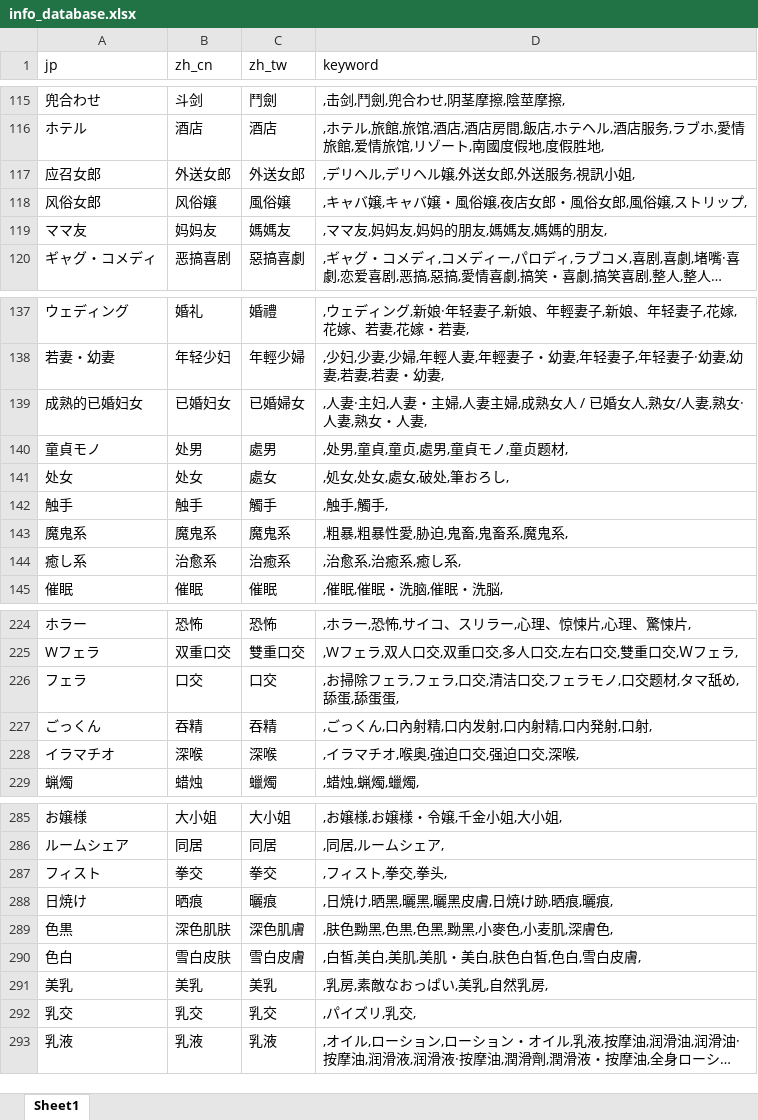
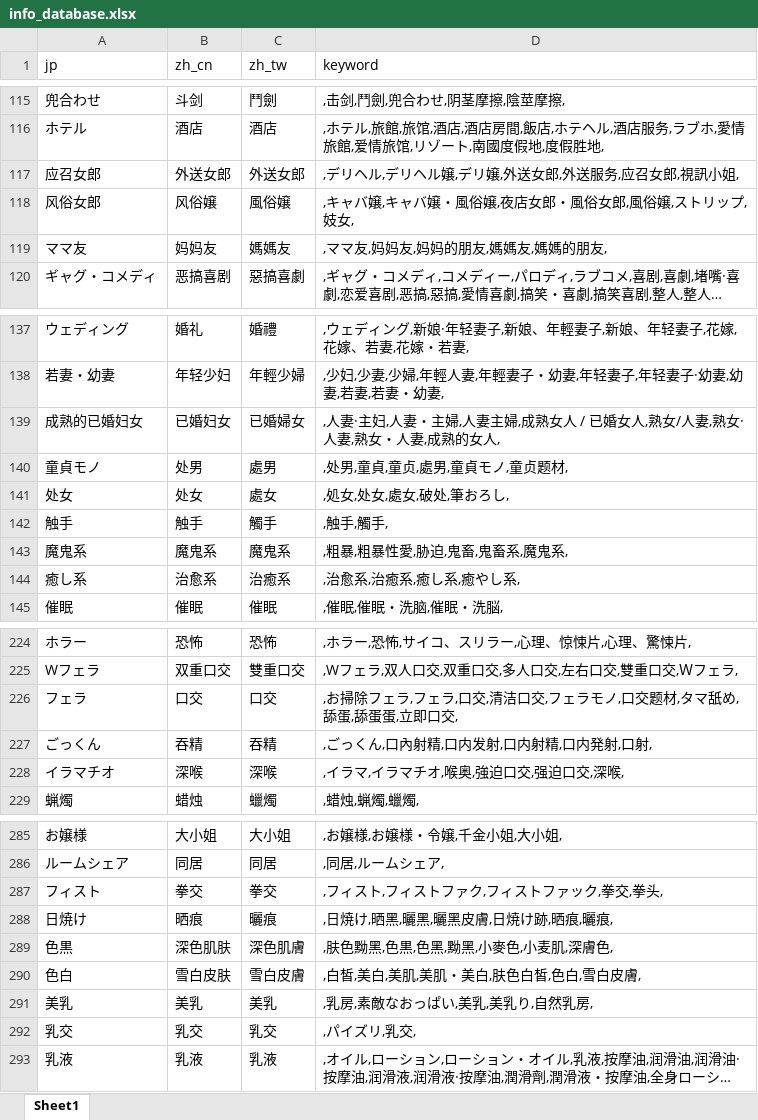
Before and after one commit to 767939287/mdcx-diy, an Excel workbook: resources/userdata/info_database.xlsx, sheet Sheet1, drawn as a sheet; only a part is shown, gaps mark what is left out; long unchanged cells end in …; values as stored, in another font and other column widths than the file's, no borders; the diff covers the shown part only; the diff names each change by its address in the sheet, - before the commit and + after, or states it on an @@ line.

Commit message:
feat: info库合并同义标签 + 从javdb app收集补充标签别名
合并53组同义标签(下垂乳/丰满/俄罗斯人/人妖/写真偶像等)：
- keyword 跨行互引，任一写法均可命中
- 验证たれ乳/垂れ乳、ロシア人/ロシア出身等匹配一致

从 javdb app API 收集140个实际标签(80+50番号)：
- 99-100% 已覆盖，未发现新标签，证明 info 库已全面
- 补充6个新别名：出轨→寝取、超乳→爆乳、妓女→风俗女郎、婆婆→年长女性、立即口交→口交、肛门・肛交→肛交
- 修复删除行与内容标签keyword冲突(数位马赛克归属删除机制)
Co-authored-by: monkeycode-ai <monkeycode-ai@chaitin.com>

```diff
--- a/resources/userdata/info_database.xlsx (sheet Sheet1)
+++ b/resources/userdata/info_database.xlsx (sheet Sheet1)
-D117 (keyword): ,デリヘル,デリヘル嬢,外送女郎,外送服务,視訊小姐,
+D117 (keyword): ,デリヘル,デリヘル嬢,デリ嬢,外送女郎,外送服务,应召女郎,視訊小姐,
-D118 (keyword): ,キャバ嬢,キャバ嬢・風俗嬢,夜店女郎・風俗女郎,風俗嬢,ストリップ,
+D118 (keyword): ,キャバ嬢,キャバ嬢・風俗嬢,夜店女郎・風俗女郎,風俗嬢,ストリップ,妓女,
-D139 (keyword): …・人妻,
+D139 (keyword): …・人妻,成熟的女人,
-D144 (keyword): ,治愈系,治癒系,癒し系,
+D144 (keyword): ,治愈系,治癒系,癒し系,癒やし系,
-D226 (keyword): …舔蛋蛋,
+D226 (keyword): …舔蛋蛋,立即口交,
-D228 (keyword): ,イラマチオ,喉奥,強迫口交,强迫口交,深喉,
+D228 (keyword): ,イラマ,イラマチオ,喉奥,強迫口交,强迫口交,深喉,
-D287 (keyword): ,フィスト,拳交,拳头,
+D287 (keyword): ,フィスト,フィストファク,フィストファック,拳交,拳头,
-D291 (keyword): ,乳房,素敵なおっぱい,美乳,自然乳房,
+D291 (keyword): ,乳房,素敵なおっぱい,美乳,美乳り,自然乳房,
```
Also changed, not shown: 56 edited cells elsewhere in this sheet.
